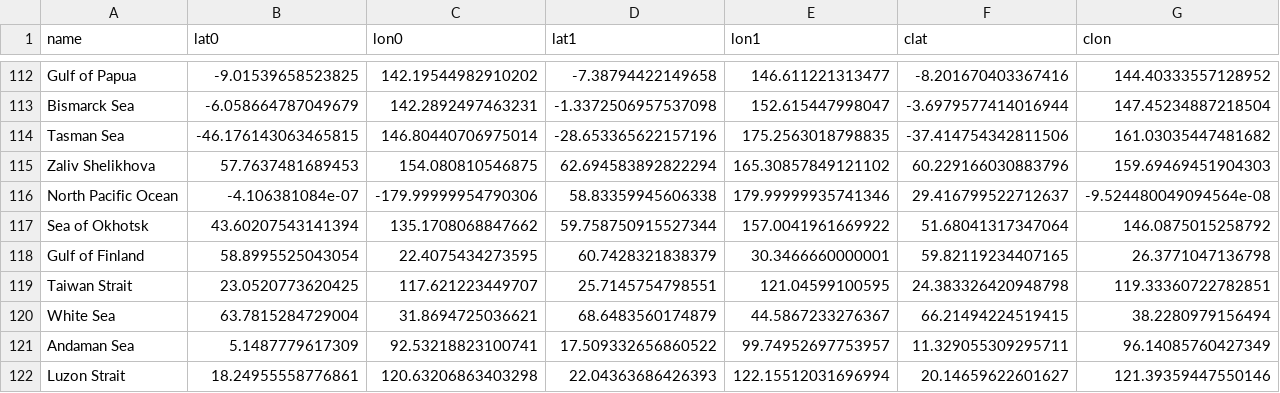
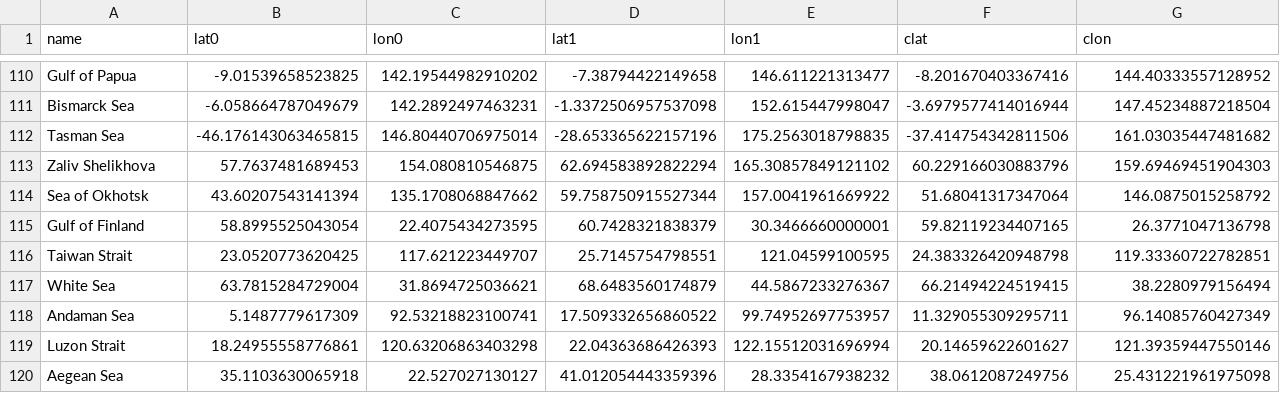
Before and after one commit to musurca/Haddock, a CSV file: data/worldseas.csv, drawn as a sheet; only a part is shown, gaps mark what is left out; the shorter side is filled out with more unchanged rows; removed rows and columns are numbered as before the commit, all else as after; the diff covers the shown part only; the diff names each change by its address in the sheet, - before the commit and + after, or states it on an @@ line.

```diff
--- a/data/worldseas.csv
+++ b/data/worldseas.csv
-row 116: North Pacific Ocean | -4.106381084e-07 | -179.99999954790306 | 58.83359945606338 | 179.99999935741346 | 29.416799522712637 | -9.524480049094564e-08
```
Also changed, not shown: 12 added rows, 5 removed rows and 3 edited cells elsewhere in this file.
